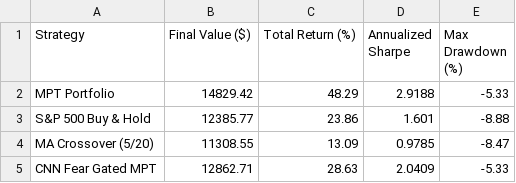
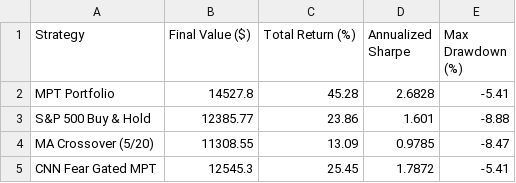
Before and after one commit to vkv23001/portfolio-optimization, a CSV file: outputs/summary.csv, drawn as a sheet.

```diff
--- a/outputs/summary.csv
+++ b/outputs/summary.csv
@@ -1,5 +1,5 @@
 Strategy,Final Value ($),Total Return (%),Annualized Sharpe,Max Drawdown (%)
-MPT Portfolio,14829.42,48.29,2.9188,-5.33
+MPT Portfolio,14527.8,45.28,2.6828,-5.41
 S&P 500 Buy & Hold,12385.77,23.86,1.601,-8.88
 MA Crossover (5/20),11308.55,13.09,0.9785,-8.47
-CNN Fear Gated MPT,12862.71,28.63,2.0409,-5.33
+CNN Fear Gated MPT,12545.3,25.45,1.7872,-5.41
```
Also changed, not shown: outputs/portfolio_values.csv, outputs/todays_allocation.csv, 5 other files.
